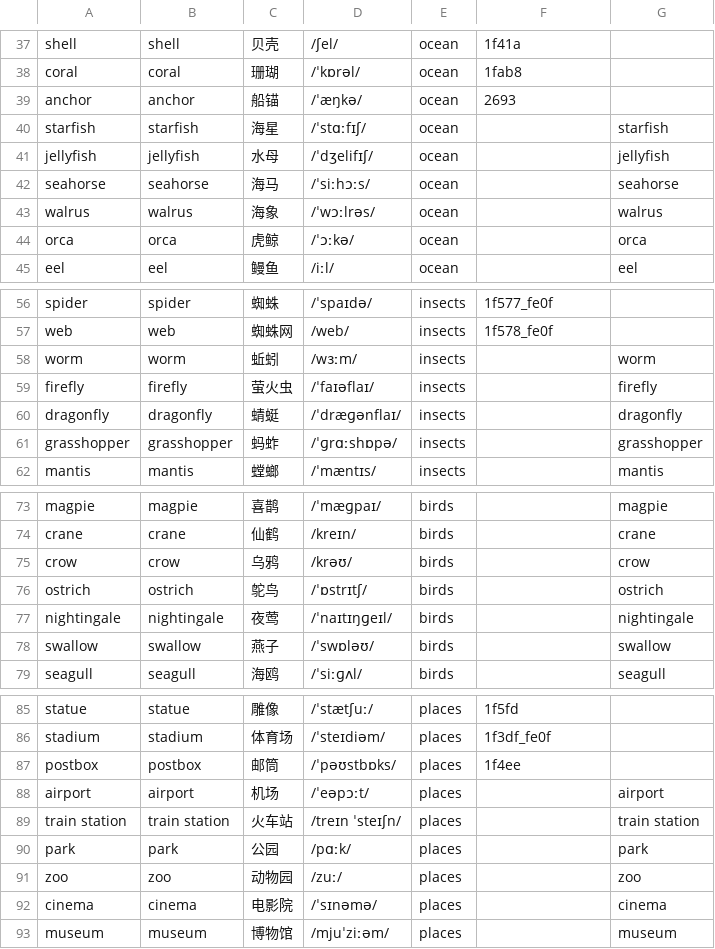
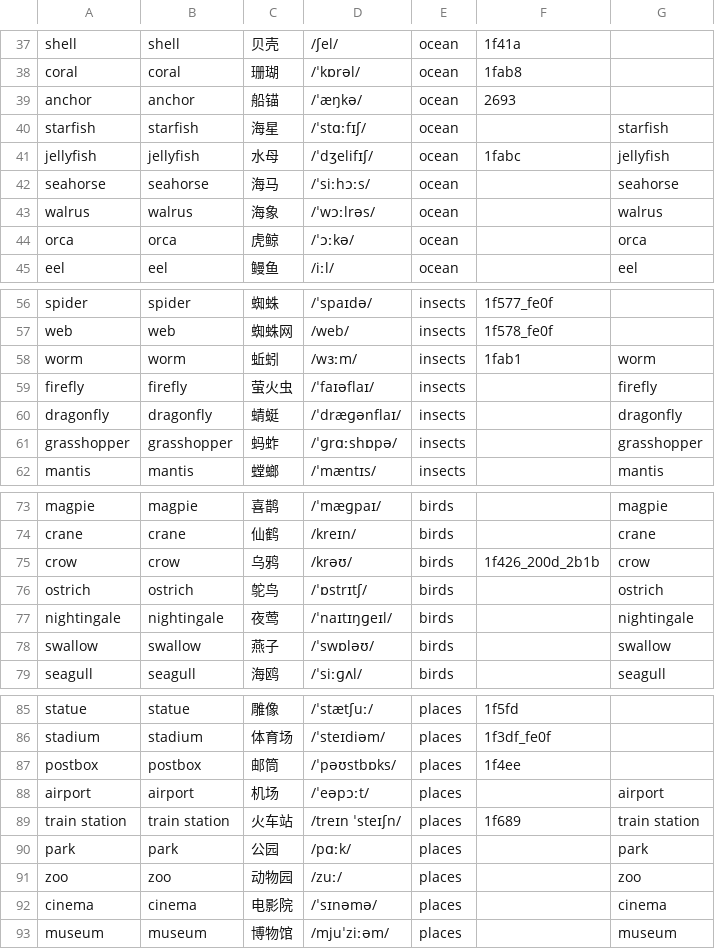
Before and after one commit to chenhaolove89/kids-english, a CSV file: tools/words-extra/L3.csv, drawn as a sheet; only a part is shown, gaps mark what is left out.

```diff
--- a/tools/words-extra/L3.csv
+++ b/tools/words-extra/L3.csv
@@ -40,3 +40,3 @@ anchor,anchor,船锚,/ˈæŋkə/,ocean,2693,
 starfish,starfish,海星,/ˈstɑːfɪʃ/,ocean,,starfish
-jellyfish,jellyfish,水母,/ˈdʒelifɪʃ/,ocean,,jellyfish
+jellyfish,jellyfish,水母,/ˈdʒelifɪʃ/,ocean,1fabc,jellyfish
 seahorse,seahorse,海马,/ˈsiːhɔːs/,ocean,,seahorse
@@ -57,3 +57,3 @@ spider,spider,蜘蛛,/ˈspaɪdə/,insects,1f577_fe0f,
 web,web,蜘蛛网,/web/,insects,1f578_fe0f,
-worm,worm,蚯蚓,/wɜːm/,insects,,worm
+worm,worm,蚯蚓,/wɜːm/,insects,1fab1,worm
 firefly,firefly,萤火虫,/ˈfaɪəflaɪ/,insects,,firefly
@@ -74,3 +74,3 @@ magpie,magpie,喜鹊,/ˈmæɡpaɪ/,birds,,magpie
 crane,crane,仙鹤,/kreɪn/,birds,,crane
-crow,crow,乌鸦,/krəʊ/,birds,,crow
+crow,crow,乌鸦,/krəʊ/,birds,1f426_200d_2b1b,crow
 ostrich,ostrich,鸵鸟,/ˈɒstrɪtʃ/,birds,,ostrich
@@ -88,3 +88,3 @@ postbox,postbox,邮筒,/ˈpəʊstbɒks/,places,1f4ee,
 airport,airport,机场,/ˈeəpɔːt/,places,,airport
-train station,train station,火车站,/treɪn ˈsteɪʃn/,places,,train station
+train station,train station,火车站,/treɪn ˈsteɪʃn/,places,1f689,train station
 park,park,公园,/pɑːk/,places,,park
```
Also changed, not shown: tools/words-extra/L1.csv, tools/words-extra/L2.csv, 26 other files.
